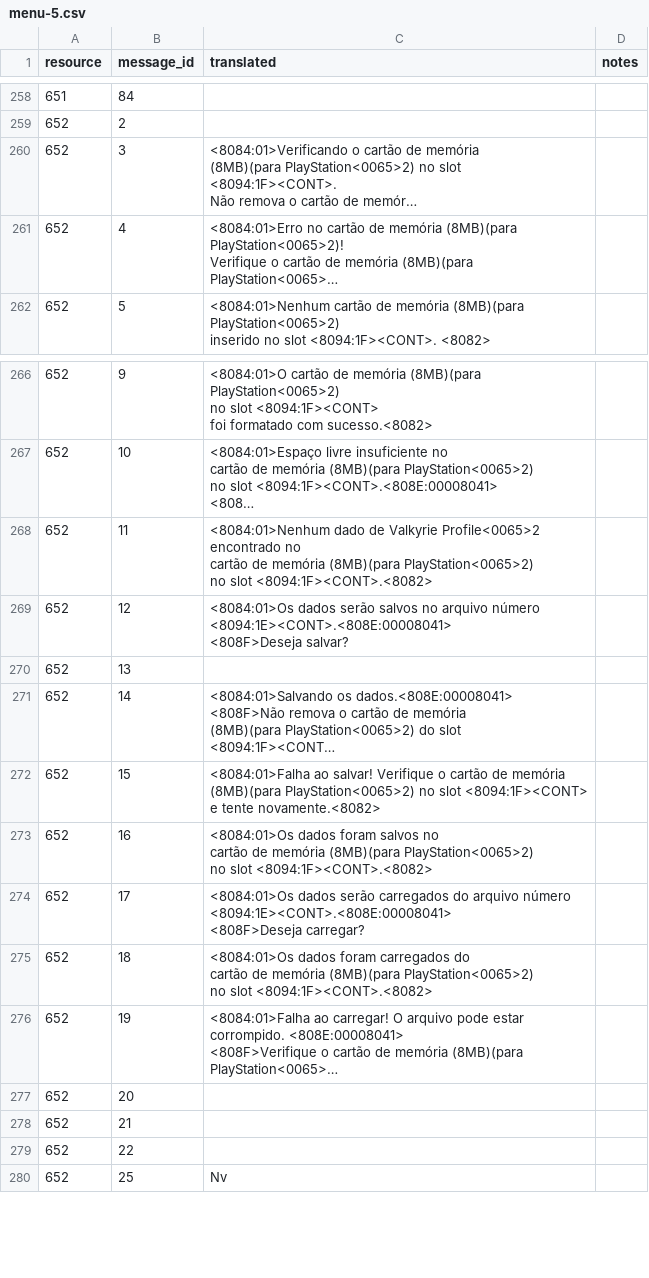
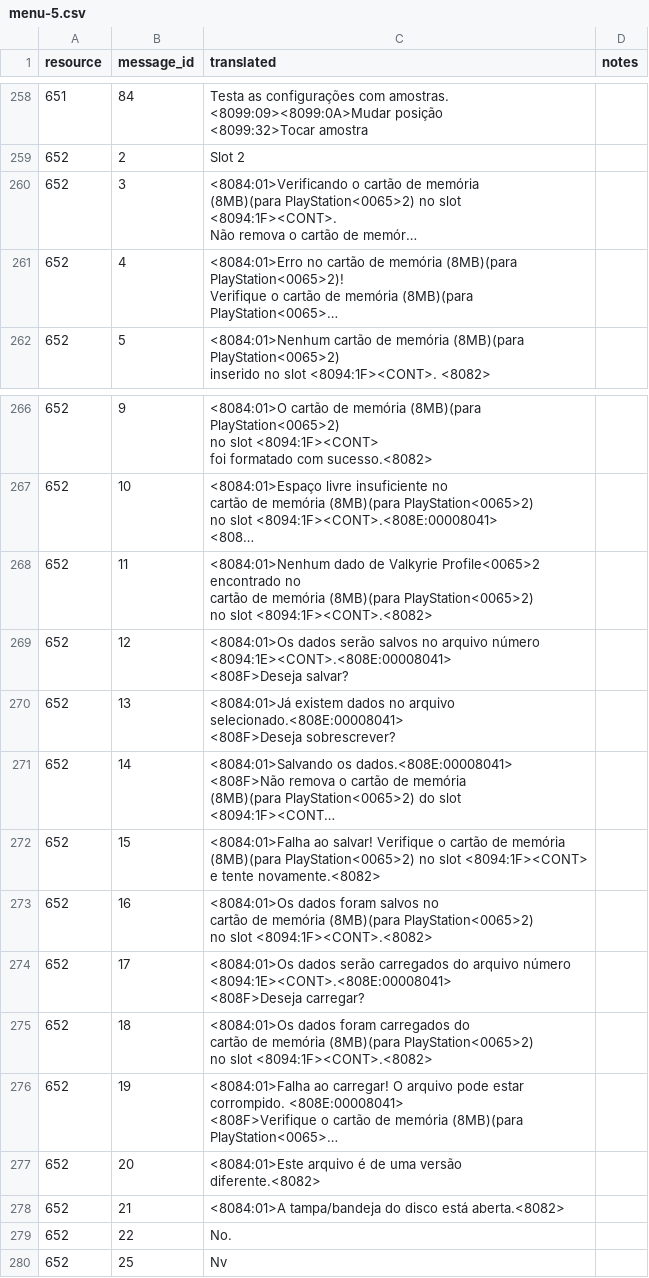
Before and after one commit to isaacgithub/Valkyrie-Profile-2-Tools, a CSV file: translations/pt-BR/menu/menu-5.csv, drawn as a sheet; only a part is shown, gaps mark what is left out; long unchanged cells end in …; ↵ is a line break in a cell; the diff covers the shown part only; the diff names each change by its address in the sheet, - before the commit and + after, or states it on an @@ line.

```diff
--- a/translations/pt-BR/menu/menu-5.csv
+++ b/translations/pt-BR/menu/menu-5.csv
-C258 (translated): (empty)
+C258 (translated): Testa as configurações com amostras. ↵ <8099:09><8099:0A>Mudar posição ↵ <8099:32>Tocar amostra
-C259 (translated): (empty)
+C259 (translated): Slot 2
-C270 (translated): (empty)
+C270 (translated): <8084:01>Já existem dados no arquivo selecionado.<808E:00008041> ↵ <808F>Deseja sobrescrever?
-C277 (translated): (empty)
+C277 (translated): <8084:01>Este arquivo é de uma versão ↵ diferente.<8082>
-C278 (translated): (empty)
+C278 (translated): <8084:01>A tampa/bandeja do disco está aberta.<8082>
-C279 (translated): (empty)
+C279 (translated): No.
```
Also changed, not shown: 54 edited cells elsewhere in this file, translations/pt-BR/menu/menu-3.csv.
